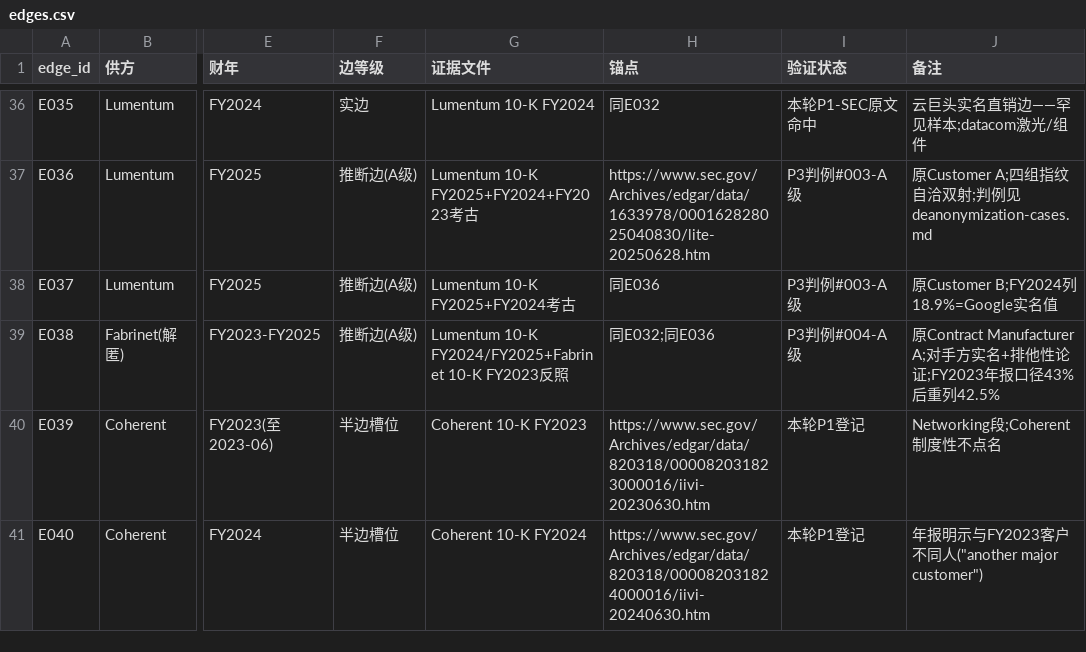
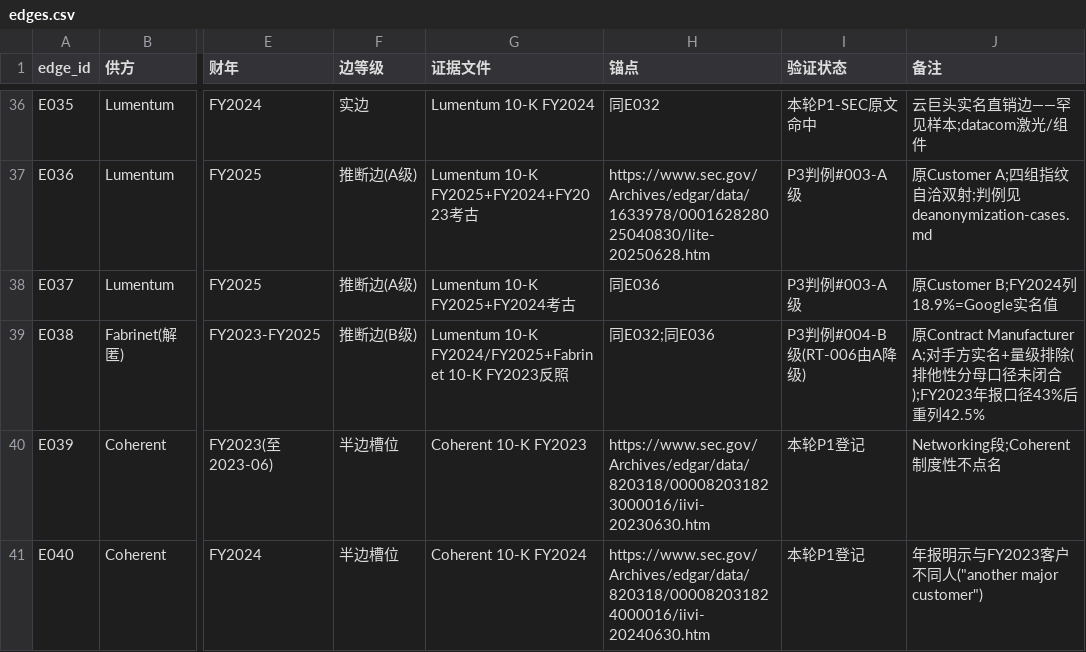
Before and after one commit to pojoker/workflow-rehearsal, a CSV file: output/edges.csv, drawn as a sheet; only a part is shown, gaps mark what is left out; the diff names each change by its address in the sheet, - before the commit and + after, or states it on an @@ line.

```diff
--- a/output/edges.csv
+++ b/output/edges.csv
-F39 (边等级): 推断边(A级)
+F39 (边等级): 推断边(B级)
-I39 (验证状态): P3判例#004-A级
+I39 (验证状态): P3判例#004-B级(RT-006由A降级)
-J39 (备注): …方实名+排他性论证;FY2023年报口径…
+J39 (备注): …方实名+量级排除(排他性分母口径未闭合);FY2023年报口径…
```
Also changed, not shown: 20 other files.
